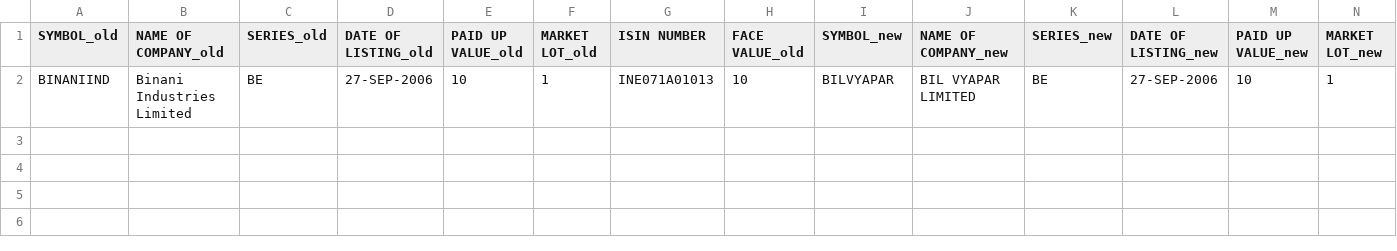
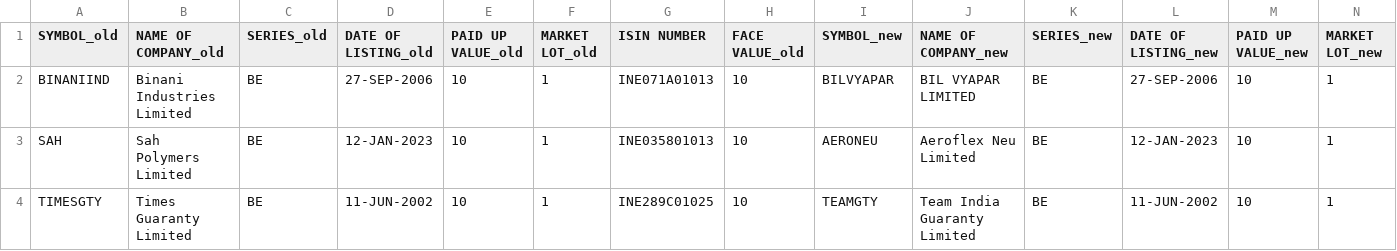
Before and after one commit to parthindia47/scan360, a CSV file: stock_info/input/name_changes.csv, drawn as a sheet; only a part is shown; rows hold the shown columns only; the diff names each change by its address in the sheet, - before the commit and + after, or states it on an @@ line.

```diff
--- a/stock_info/input/name_changes.csv
+++ b/stock_info/input/name_changes.csv
+row 3: SAH | Sah Polymers Limited | BE | 12-JAN-2023 | 10 | 1 | INE035801013 | 10 | AERONEU | Aeroflex Neu Limited | BE | 12-JAN-2023 | 10 | 1
+row 4: TIMESGTY | Times Guaranty Limited | BE | 11-JUN-2002 | 10 | 1 | INE289C01025 | 10 | TEAMGTY | Team India Guaranty Limited | BE | 11-JUN-2002 | 10 | 1
```
Also changed, not shown: 3 other files.
